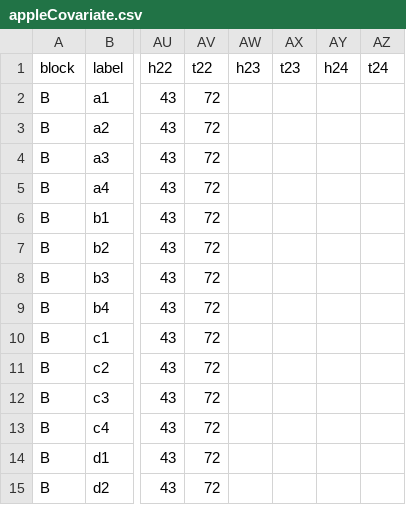
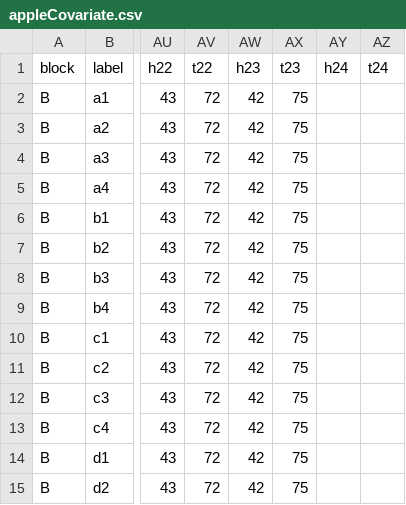
Before and after one commit to jtrobec/mids-w241-fa2020-fp, a CSV file: data/B/experiment1/appleCovariate.csv, drawn as a sheet; only a part is shown, gaps mark what is left out; the diff names each change by its address in the sheet, - before the commit and + after, or states it on an @@ line.

```diff
--- a/data/B/experiment1/appleCovariate.csv
+++ b/data/B/experiment1/appleCovariate.csv
-AW2:AW15 (h23): (empty)
+AW2:AW15 (h23): 42
-AX2:AX15 (t23): (empty)
+AX2:AX15 (t23): 75
```
Also changed, not shown: 14 other files.
